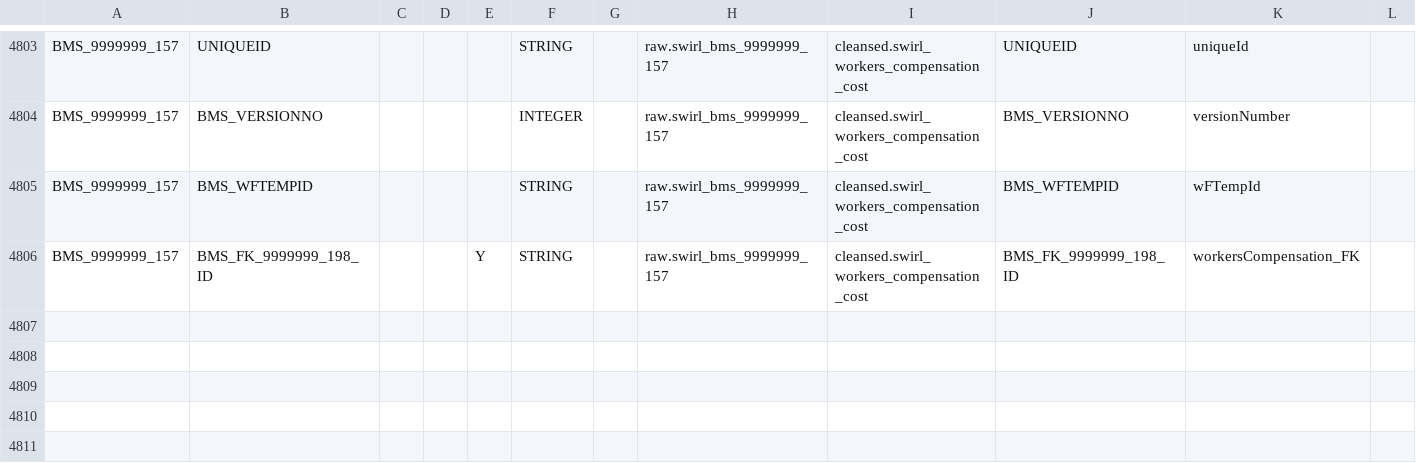
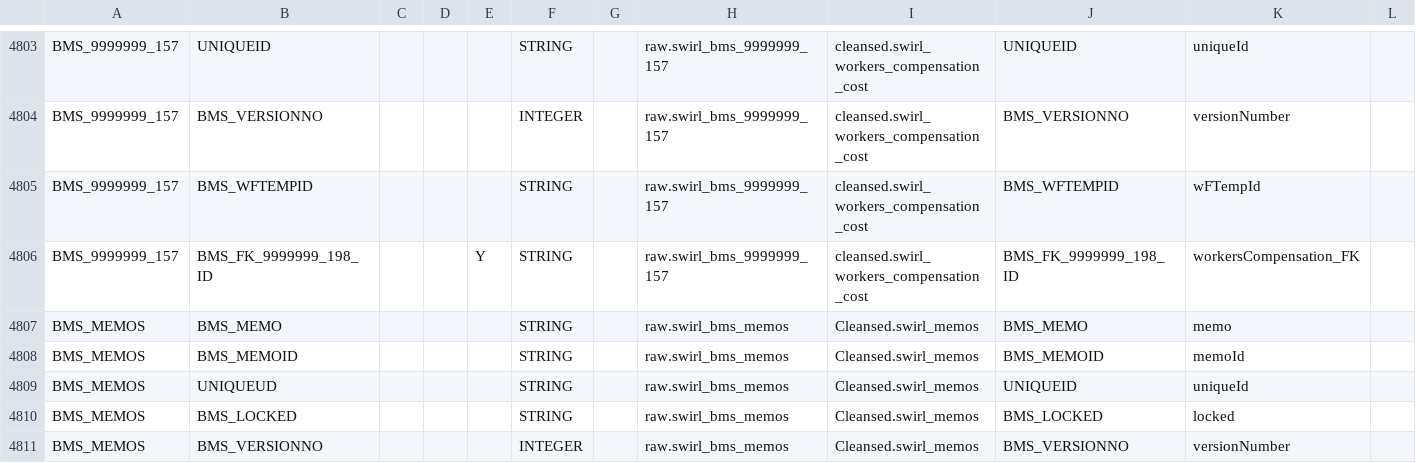
Before and after one commit to anoj-9771/uc-migration-template, a CSV file: Includes/dls/raw/cleansed_csv/swirl_cleansed.csv, drawn as a sheet; only a part is shown, gaps mark what is left out; rows hold the shown columns only; the diff names each change by its address in the sheet, - before the commit and + after, or states it on an @@ line.

Commit message:
Merged PR 5225: Wingara Swirl Archive and BMS Memos Cleansing to Preprod

```diff
--- a/Includes/dls/raw/cleansed_csv/swirl_cleansed.csv
+++ b/Includes/dls/raw/cleansed_csv/swirl_cleansed.csv
+row 4807: BMS_MEMOS | BMS_MEMO |  |  |  | STRING |  | raw.swirl_bms_memos | Cleansed.swirl_memos | BMS_MEMO | memo
+row 4808: BMS_MEMOS | BMS_MEMOID |  |  |  | STRING |  | raw.swirl_bms_memos | Cleansed.swirl_memos | BMS_MEMOID | memoId
+row 4809: BMS_MEMOS | UNIQUEUD |  |  |  | STRING |  | raw.swirl_bms_memos | Cleansed.swirl_memos | UNIQUEID | uniqueId
+row 4810: BMS_MEMOS | BMS_LOCKED |  |  |  | STRING |  | raw.swirl_bms_memos | Cleansed.swirl_memos | BMS_LOCKED | locked
+row 4811: BMS_MEMOS | BMS_VERSIONNO |  |  |  | INTEGER |  | raw.swirl_bms_memos | Cleansed.swirl_memos | BMS_VERSIONNO | versionNumber
```
Also changed, not shown: 3 other files.
